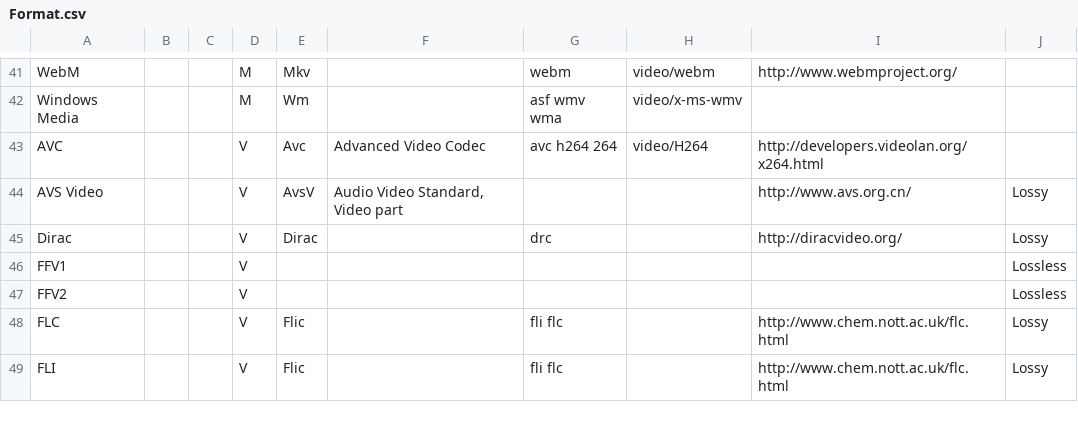
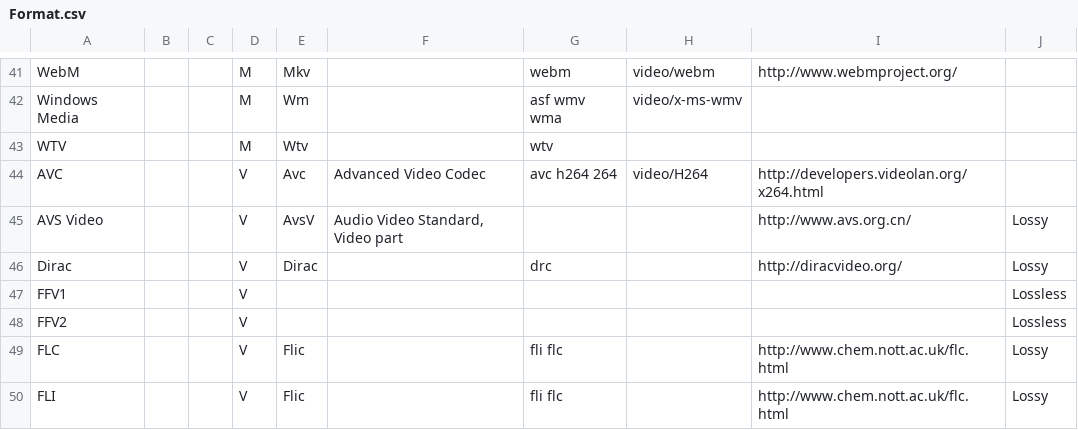
Before and after one commit to MediaArea/MediaInfoLib, a CSV file: Source/Resource/Text/DataBase/Format.csv, drawn as a sheet; only a part is shown, gaps mark what is left out; the diff names each change by its address in the sheet, - before the commit and + after, or states it on an @@ line.

```diff
--- a/Source/Resource/Text/DataBase/Format.csv
+++ b/Source/Resource/Text/DataBase/Format.csv
+row 43: WTV |  |  | M | Wtv |  | wtv
```
Also changed, not shown: 14 other files.
